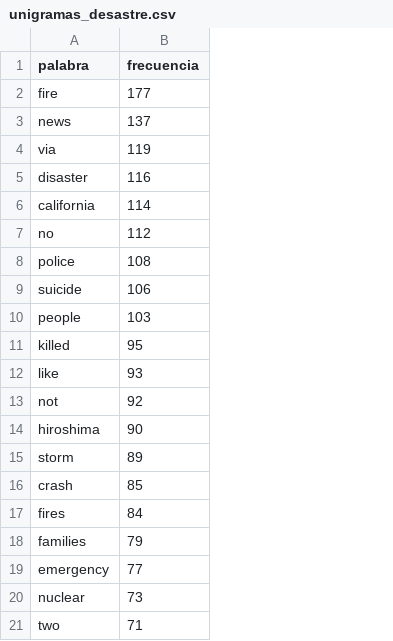
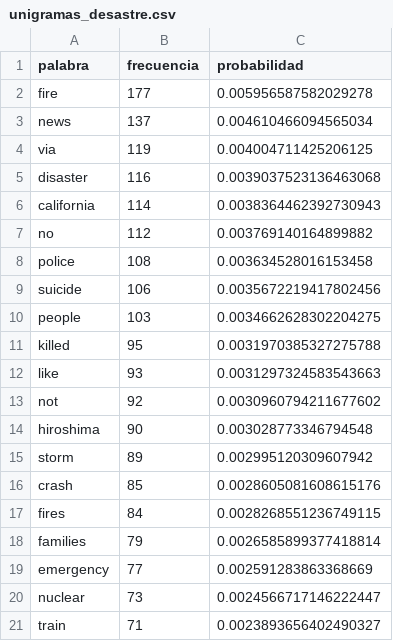
Before and after one commit to C3AC/lab5-disaster-tweets, a CSV file: data/unigramas_desastre.csv, drawn as a sheet; the diff names each change by its address in the sheet, - before the commit and + after, or states it on an @@ line.

```diff
--- a/data/unigramas_desastre.csv
+++ b/data/unigramas_desastre.csv
+column C (probabilidad), rows 2-21: 0.005956587582029278 | 0.004610466094565034 | 0.004004711425206125 | 0.0039037523136463068 | 0.0038364462392730943 | 0.003769140164899882 | 0.003634528016153458 | 0.0035672219417802456 | 0.0034662628302204275 | 0.0031970385327275788 | 0.0031297324583543663 | 0.0030960794211677602 | 0.003028773346794548 | 0.002995120309607942 | 0.0028605081608615176 | 0.0028268551236749115 | 0.0026585899377418814 | 0.002591283863368669 | 0.0024566717146222447 | 0.0023893656402490327
-A21 (palabra): two
+A21 (palabra): train
```
Also changed, not shown: data/bigramas_desastre.csv, data/bigramas_no_desastre.csv, 39 other files.
